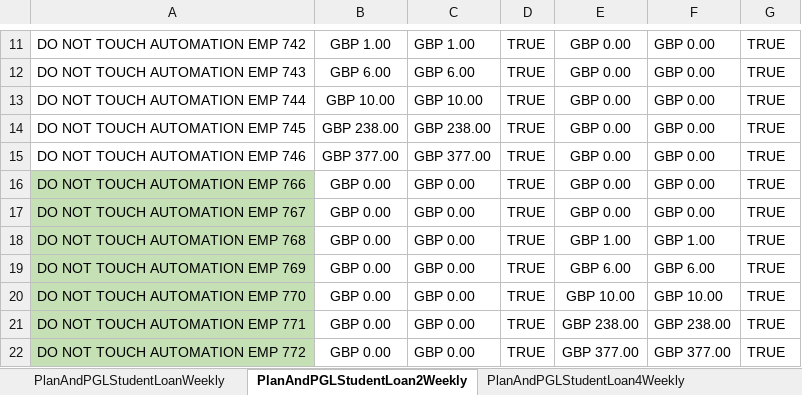
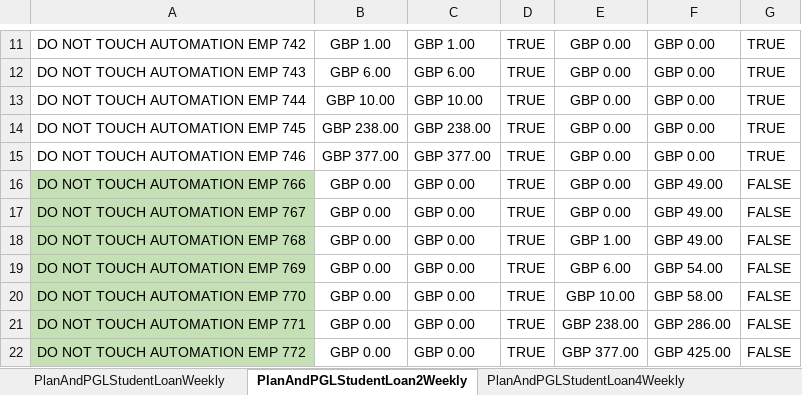
Before and after one commit to githforProvar/24-7PeopleXCDPayroll, an Excel workbook: PayrollProject/OutPutTestResult/HMRC Student Loan Scenarios Test result 201920.xlsx, sheet PlanAndPGLStudentLoan2Weekly, drawn as a sheet; only a part is shown, gaps mark what is left out; values as stored, in another font and other column widths than the file's, no borders; the diff names each change by its address in the sheet, - before the commit and + after, or states it on an @@ line.

```diff
--- a/PayrollProject/OutPutTestResult/HMRC Student Loan Scenarios Test result 201920.xlsx (sheet PlanAndPGLStudentLoan2Weekly)
+++ b/PayrollProject/OutPutTestResult/HMRC Student Loan Scenarios Test result 201920.xlsx (sheet PlanAndPGLStudentLoan2Weekly)
-F16:F17: GBP 0.00
+F16:F17: GBP 49.00
-G16:G22: TRUE
+G16:G22: FALSE
-F18: GBP 1.00
+F18: GBP 49.00
-F19: GBP 6.00
+F19: GBP 54.00
-F20: GBP 10.00
+F20: GBP 58.00
-F21: GBP 238.00
+F21: GBP 286.00
-F22: GBP 377.00
+F22: GBP 425.00
```
Also changed, not shown: sheet PlanAndPGLStudentLoan4Weekly, sheet PlanAndPGLStudentLoanWeekly, sheet PlanAndPGLStudentLoanMonthly, 9 other files.
